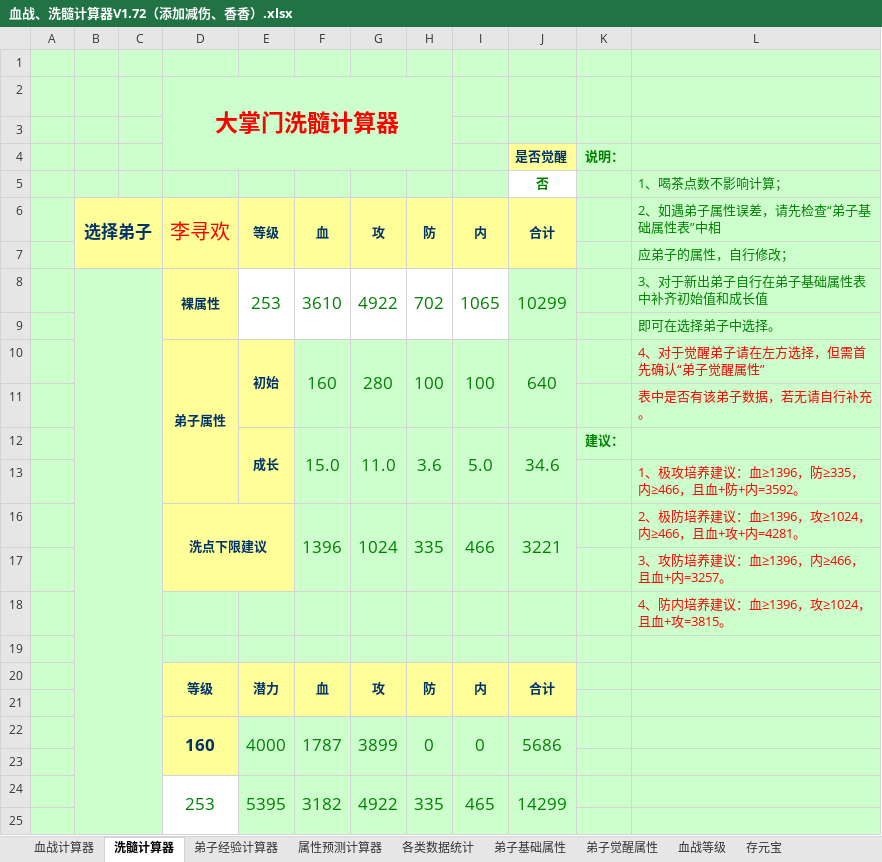
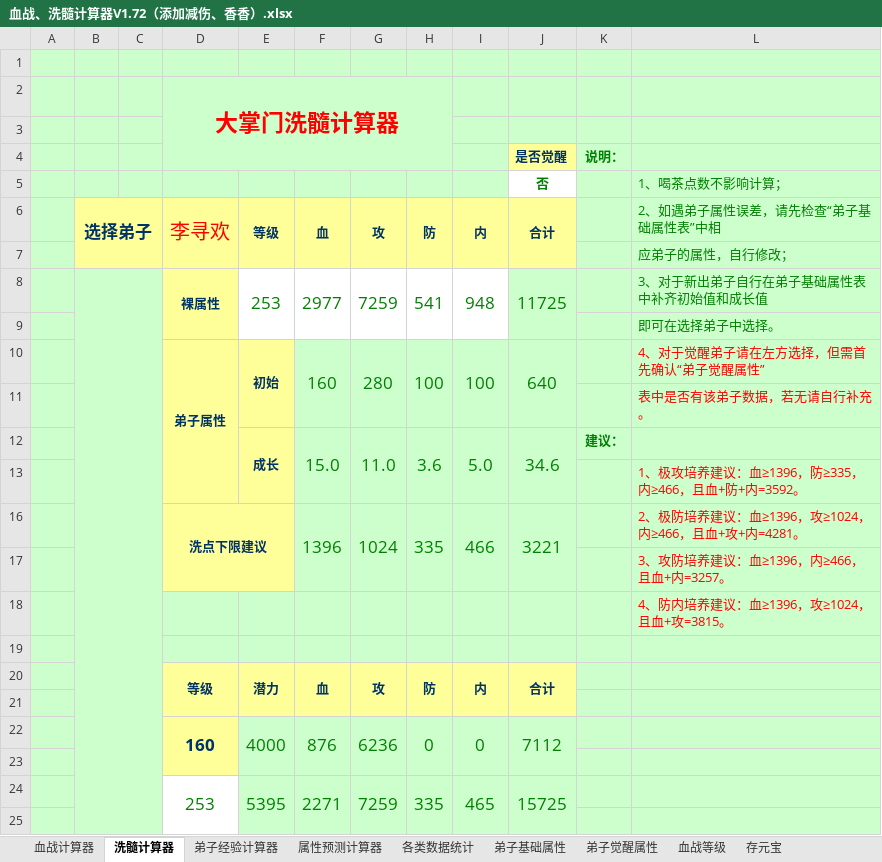
Before and after one commit to JayZeeWen/Game-Tool, an Excel workbook: 血战、洗髓计算器V1.72（添加减伤、香香）.xlsx, sheet 洗髓计算器, drawn as a sheet; values as stored, in another font and other column widths than the file's, no borders; charts and pictures not drawn; removed rows and columns are numbered as before the commit, all else as after; the diff names each change by its address in the sheet, - before the commit and + after, or states it on an @@ line.

Commit message:
Signed-off-by: 562230790@qq.com <562230790@qq.com>

```diff
--- a/血战、洗髓计算器V1.72（添加减伤、香香）.xlsx (sheet 洗髓计算器)
+++ b/血战、洗髓计算器V1.72（添加减伤、香香）.xlsx (sheet 洗髓计算器)
-row 8:  |  |  | 裸属性 | 253 | 3610 | 4922 | 702 | 1065 | 10299 |  | 3、对于新出弟子自行在弟子基础属性表中补齐初始值和成长值
+row 8:  |  |  | 裸属性 | 253 | 2977 | 7259 | 541 | 948 | 11725 |  | 3、对于新出弟子自行在弟子基础属性表中补齐初始值和成长值
-F22 (血): 1787
+F22 (血): 876
-G22 (攻): 3899
+G22 (攻): 6236
-J22 (合计): 5686
+J22 (合计): 7112
-F24 (血): 3182
+F24 (血): 2271
-G24 (攻): 4922
+G24 (攻): 7259
-J24 (合计): 14299
+J24 (合计): 15725
```
Also changed, not shown: sheet 存元宝, hidden cells.
